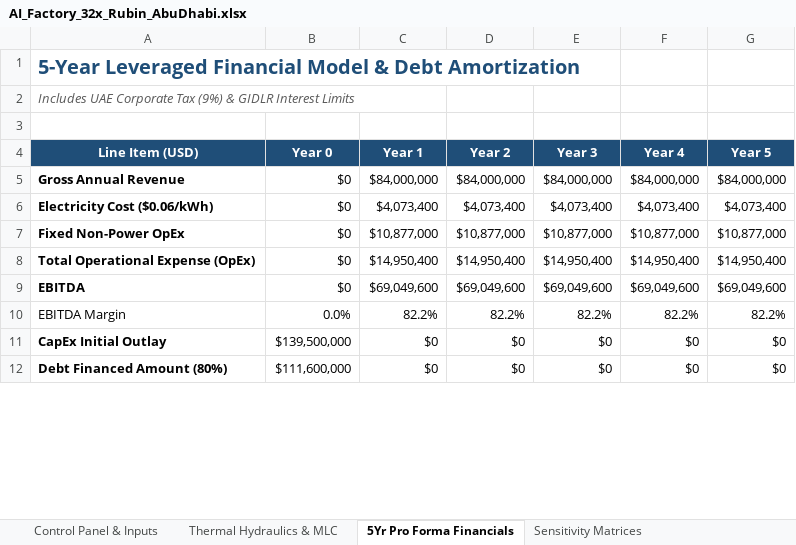
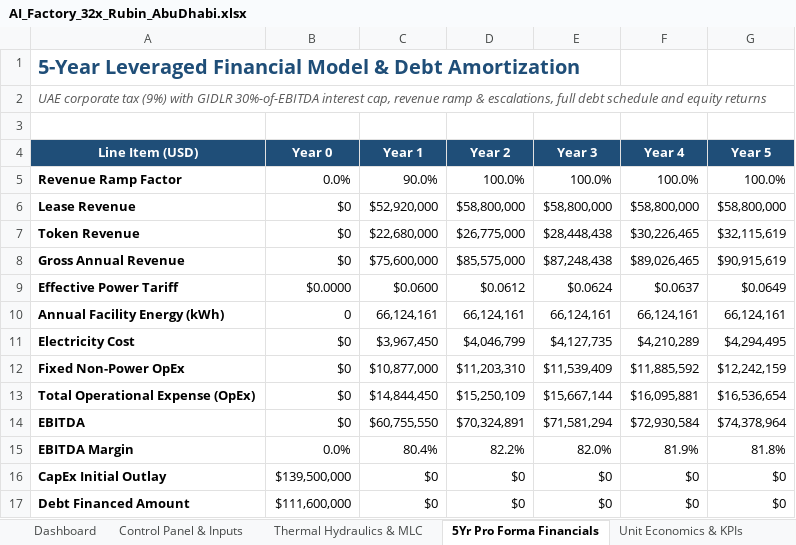
Before and after one commit to rogerhabr/Tokenomics, an Excel workbook: AI_Factory_32x_Rubin_AbuDhabi.xlsx, sheet 5Yr Pro Forma Financials, drawn as a sheet; only a part is shown; values as stored, in another font and other column widths than the file's, no borders; removed rows and columns are numbered as before the commit, all else as after; the diff covers the shown part only; the diff names each change by its address in the sheet, - before the commit and + after, or states it on an @@ line.

```diff
--- a/AI_Factory_32x_Rubin_AbuDhabi.xlsx (sheet 5Yr Pro Forma Financials)
+++ b/AI_Factory_32x_Rubin_AbuDhabi.xlsx (sheet 5Yr Pro Forma Financials)
+sheet tab: Dashboard
+sheet tab: Unit Economics & KPIs
-A2 (Line Item (USD)): Includes UAE Corporate Tax (9%) & GIDLR Interest Limits
+A2 (Line Item (USD)): UAE corporate tax (9%) with GIDLR 30%-of-EBITDA interest cap, revenue ramp & escalations, full debt schedule and equity returns
+row 5: Revenue Ramp Factor | 0.0% | 90.0% | 100.0% | 100.0% | 100.0% | 100.0%
+row 6: Lease Revenue | $0 | $52,920,000 | $58,800,000 | $58,800,000 | $58,800,000 | $58,800,000
+row 7: Token Revenue | $0 | $22,680,000 | $26,775,000 | $28,448,438 | $30,226,465 | $32,115,619
-C8 (Year 1): $84,000,000
+C8 (Year 1): $75,600,000
-D8 (Year 2): $84,000,000
+D8 (Year 2): $85,575,000
-E8 (Year 3): $84,000,000
+E8 (Year 3): $87,248,438
-F8 (Year 4): $84,000,000
+F8 (Year 4): $89,026,465
-G8 (Year 5): $84,000,000
+G8 (Year 5): $90,915,619
-row 6: Electricity Cost ($0.06/kWh) | $0 | $4,073,400 | $4,073,400 | $4,073,400 | $4,073,400 | $4,073,400
+row 9: Effective Power Tariff | $0.0000 | $0.0600 | $0.0612 | $0.0624 | $0.0637 | $0.0649
+row 10: Annual Facility Energy (kWh) | 0 | 66,124,161 | 66,124,161 | 66,124,161 | 66,124,161 | 66,124,161
+row 11: Electricity Cost | $0 | $3,967,450 | $4,046,799 | $4,127,735 | $4,210,289 | $4,294,495
-D12 (Year 2): $10,877,000
+D12 (Year 2): $11,203,310
-E12 (Year 3): $10,877,000
+E12 (Year 3): $11,539,409
-F12 (Year 4): $10,877,000
+F12 (Year 4): $11,885,592
-G12 (Year 5): $10,877,000
+G12 (Year 5): $12,242,159
-C13 (Year 1): $14,950,400
+C13 (Year 1): $14,844,450
-D13 (Year 2): $14,950,400
+D13 (Year 2): $15,250,109
-E13 (Year 3): $14,950,400
+E13 (Year 3): $15,667,144
-F13 (Year 4): $14,950,400
+F13 (Year 4): $16,095,881
-G13 (Year 5): $14,950,400
+G13 (Year 5): $16,536,654
-C14 (Year 1): $69,049,600
+C14 (Year 1): $60,755,550
-D14 (Year 2): $69,049,600
+D14 (Year 2): $70,324,891
-E14 (Year 3): $69,049,600
+E14 (Year 3): $71,581,294
-F14 (Year 4): $69,049,600
+F14 (Year 4): $72,930,584
-G14 (Year 5): $69,049,600
+G14 (Year 5): $74,378,964
-A15 bold: off
+A15 bold: on
-C15 (Year 1): 82.2%
+C15 (Year 1): 80.4%
-E15 (Year 3): 82.2%
+E15 (Year 3): 82.0%
-F15 (Year 4): 82.2%
+F15 (Year 4): 81.9%
-G15 (Year 5): 82.2%
+G15 (Year 5): 81.8%
-A17 (Line Item (USD)): Debt Financed Amount (80%)
+A17 (Line Item (USD)): Debt Financed Amount
```
Also changed, not shown: 18 added rows, 2 removed rows, 1 moved row and 12 edited cells elsewhere in this sheet, sheet Control Panel & Inputs, sheet Sensitivity Matrices, sheet Thermal Hydraulics & MLC, other sheet tabs, formulas that keep their value, 2 other files.
